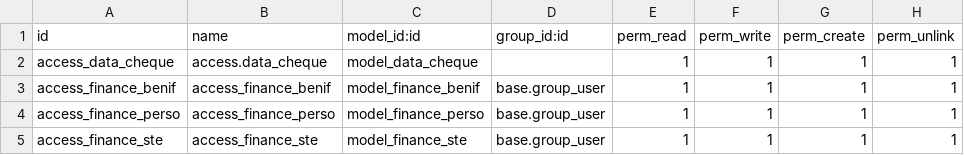
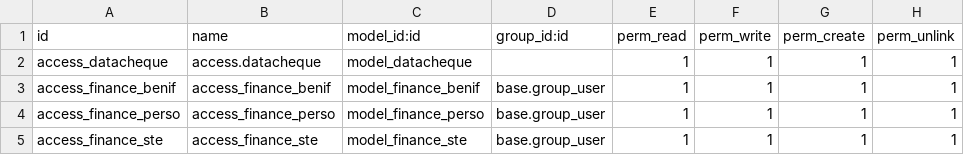
Before and after one commit to ayoubakhrif/Soufiane-Food, a CSV file: Finance/security/ir.model.access.csv, drawn as a sheet.

```diff
--- a/Finance/security/ir.model.access.csv
+++ b/Finance/security/ir.model.access.csv
@@ -1,3 +1,3 @@
 id,name,model_id:id,group_id:id,perm_read,perm_write,perm_create,perm_unlink
-access_data_cheque,access.data_cheque,model_data_cheque,,1,1,1,1
+access_datacheque,access.datacheque,model_datacheque,,1,1,1,1
 access_finance_benif,access_finance_benif,model_finance_benif,base.group_user,1,1,1,1
```
Also changed, not shown: 1 other file.
